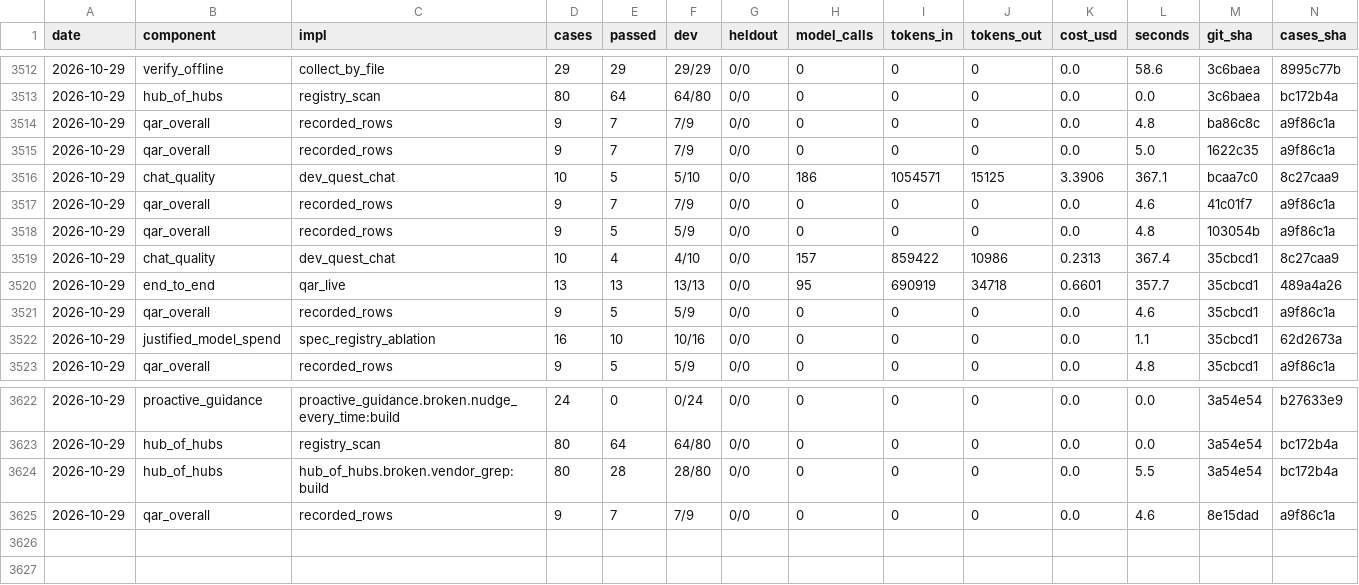
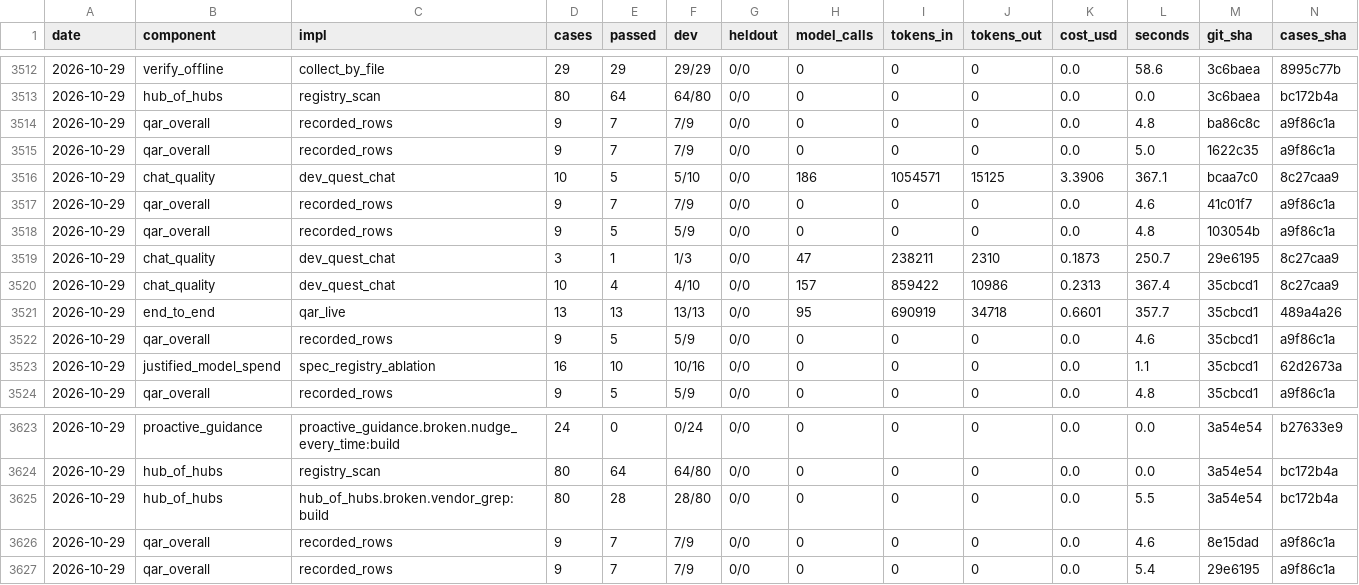
Before and after one commit to SpiritualData/quest-ai-runner, a CSV file: evaluation/components/results.csv, drawn as a sheet; only a part is shown, gaps mark what is left out; rows hold the shown columns only; the diff names each change by its address in the sheet, - before the commit and + after, or states it on an @@ line.

```diff
--- a/evaluation/components/results.csv
+++ b/evaluation/components/results.csv
+row 3519: 2026-10-29 | chat_quality | dev_quest_chat | 3 | 1 | 1/3 | 0/0 | 47 | 238211 | 2310 | 0.1873 | 250.7 | 29e6195 | 8c27caa9
+row 3627: 2026-10-29 | qar_overall | recorded_rows | 9 | 7 | 7/9 | 0/0 | 0 | 0 | 0 | 0.0 | 5.4 | 29e6195 | a9f86c1a
```
